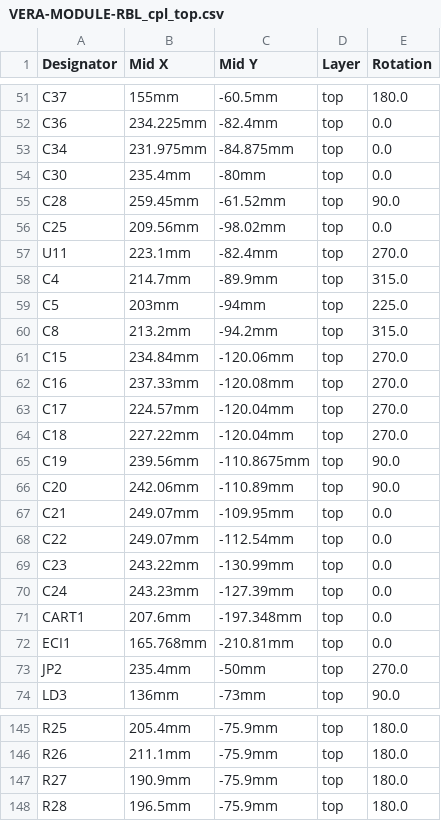
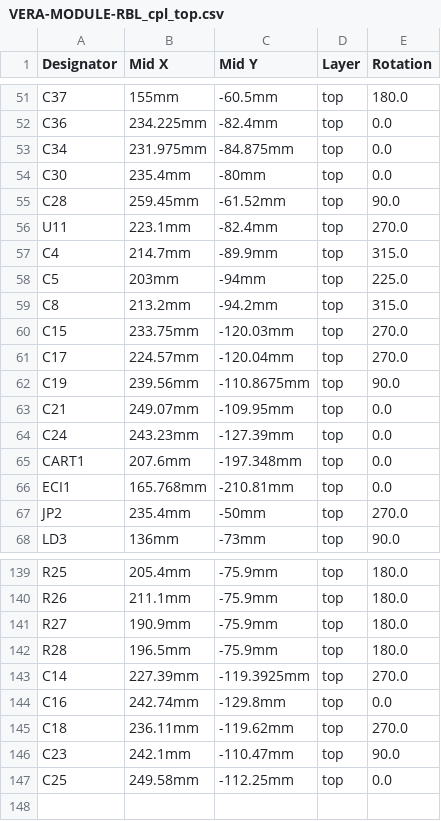
Before and after one commit to gianlucarenzi/Vera-Module-RBL-XE, a CSV file: VERA-MODULE-RBL_cpl_top.csv, drawn as a sheet; only a part is shown, gaps mark what is left out.

```diff
--- a/VERA-MODULE-RBL_cpl_top.csv
+++ b/VERA-MODULE-RBL_cpl_top.csv
@@ -55,3 +55,2 @@
 "C28","259.45mm","-61.52mm","top","90.0"
-"C25","209.56mm","-98.02mm","top","0.0"
 "U11","223.1mm","-82.4mm","top","270.0"
@@ -60,11 +59,6 @@
 "C8","213.2mm","-94.2mm","top","315.0"
-"C15","234.84mm","-120.06mm","top","270.0"
-"C16","237.33mm","-120.08mm","top","270.0"
+"C15","233.75mm","-120.03mm","top","270.0"
 "C17","224.57mm","-120.04mm","top","270.0"
-"C18","227.22mm","-120.04mm","top","270.0"
 "C19","239.56mm","-110.8675mm","top","90.0"
-"C20","242.06mm","-110.89mm","top","90.0"
 "C21","249.07mm","-109.95mm","top","0.0"
-"C22","249.07mm","-112.54mm","top","0.0"
-"C23","243.22mm","-130.99mm","top","0.0"
 "C24","243.23mm","-127.39mm","top","0.0"
@@ -148 +142,6 @@
 "R28","196.5mm","-75.9mm","top","180.0"
+"C14","227.39mm","-119.3925mm","top","270.0"
+"C16","242.74mm","-129.8mm","top","0.0"
+"C18","236.11mm","-119.62mm","top","270.0"
+"C23","242.1mm","-110.47mm","top","90.0"
+"C25","249.58mm","-112.25mm","top","0.0"
```
Also changed, not shown: VERA-MODULE-RBL.csv, VERA-MODULE-RBL_cpl_bot.csv, 4 other files.
